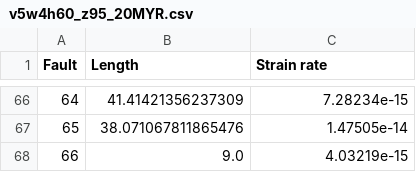
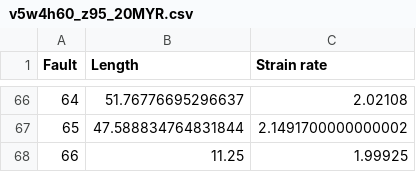
Before and after one commit to thilowrona/fatbox, a CSV file: examples/for_john/v5w4h60_z95_20MYR.csv, drawn as a sheet; only a part is shown, gaps mark what is left out; the diff covers the shown part only.

```diff
--- a/examples/for_john/v5w4h60_z95_20MYR.csv
+++ b/examples/for_john/v5w4h60_z95_20MYR.csv
@@ -66,3 +66,3 @@ Fault,Length,Strain rate
-64,41.41421356237309,7.28234e-15
-65,38.071067811865476,1.47505e-14
-66,9.0,4.03219e-15
+64,51.76776695296637,2.02108
+65,47.588834764831844,2.1491700000000002
+66,11.25,1.99925
```
Also changed, not shown: 128 edited cells elsewhere in this file, examples/for_john/v10w2h55_z95_10MYR.csv, examples/for_john/v5w4h55_z95_20MYR.csv, 19 other files.
